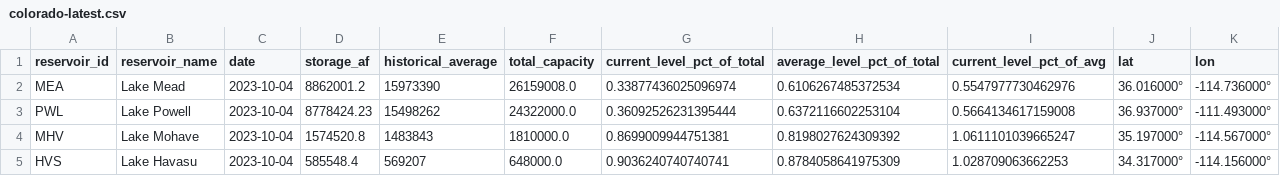
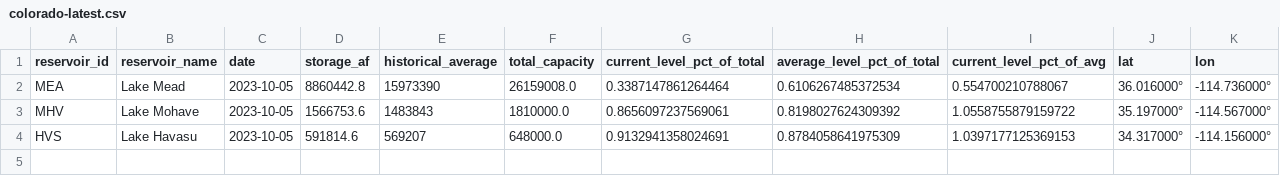
Before and after one commit to datadesk/california-drought-scrapers, a CSV file: data/processed/reservoirs/colorado-latest.csv, drawn as a sheet.

```diff
--- a/data/processed/reservoirs/colorado-latest.csv
+++ b/data/processed/reservoirs/colorado-latest.csv
@@ -1,5 +1,4 @@
 reservoir_id,reservoir_name,date,storage_af,historical_average,total_capacity,current_level_pct_of_total,average_level_pct_of_total,current_level_pct_of_avg,lat,lon
-MEA,Lake Mead,2023-10-04,8862001.2,15973390,26159008.0,0.33877436025096974,0.6106267485372534,0.5547977730462976,36.016000°,-114.736000°
-PWL,Lake Powell,2023-10-04,8778424.23,15498262,24322000.0,0.36092526231395444,0.6372116602253104,0.5664134617159008,36.937000°,-111.493000°
-MHV,Lake Mohave,2023-10-04,1574520.8,1483843,1810000.0,0.8699009944751381,0.8198027624309392,1.0611101039665247,35.197000°,-114.567000°
-HVS,Lake Havasu,2023-10-04,585548.4,569207,648000.0,0.9036240740740741,0.8784058641975309,1.028709063662253,34.317000°,-114.156000°
+MEA,Lake Mead,2023-10-05,8860442.8,15973390,26159008.0,0.3387147861264464,0.6106267485372534,0.554700210788067,36.016000°,-114.736000°
+MHV,Lake Mohave,2023-10-05,1566753.6,1483843,1810000.0,0.8656097237569061,0.8198027624309392,1.0558755879159722,35.197000°,-114.567000°
+HVS,Lake Havasu,2023-10-05,591814.6,569207,648000.0,0.9132941358024691,0.8784058641975309,1.0397177125369153,34.317000°,-114.156000°
```
Also changed, not shown: data/processed/reservoirs/colorado-river-reservoirs-timeseries.csv, data/processed/reservoirs/major-reservoirs-latest.csv, 6 other files.
